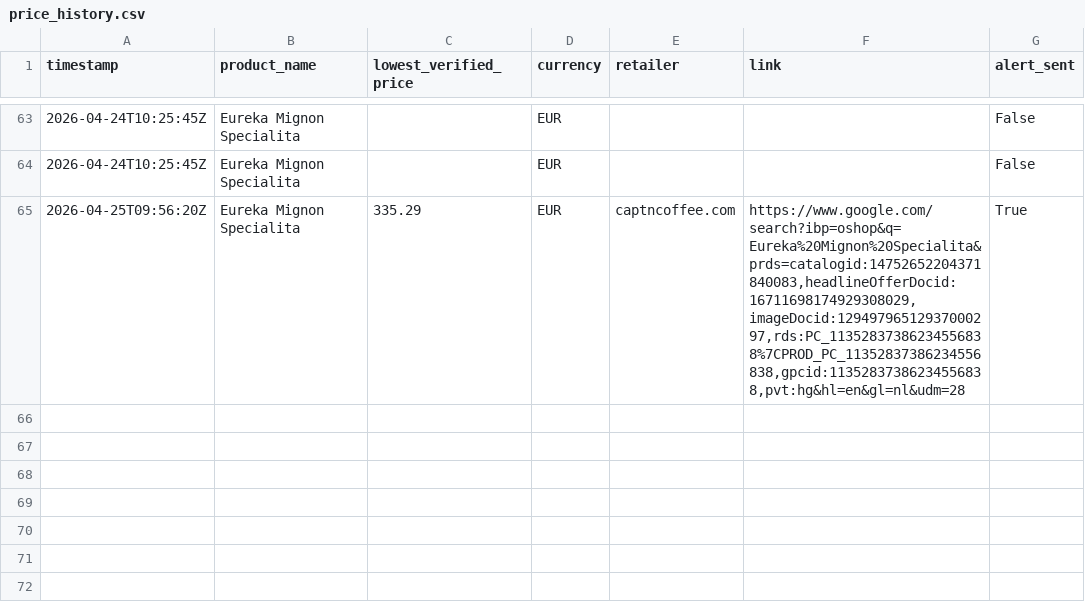
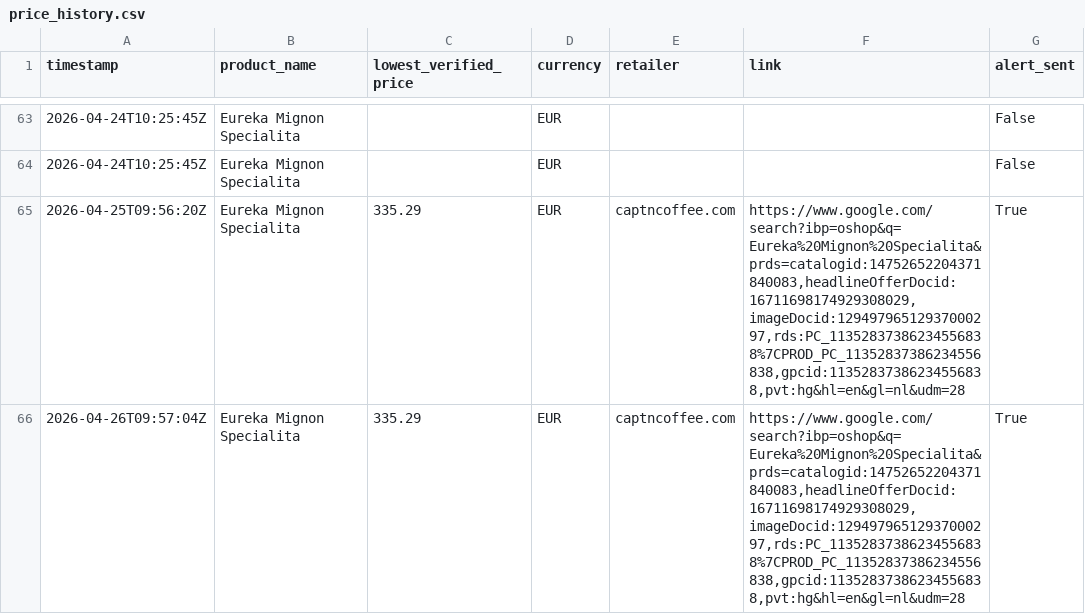
Before and after one commit to Thakkennes/price-tracker, a CSV file: price_history.csv, drawn as a sheet; only a part is shown, gaps mark what is left out; the diff names each change by its address in the sheet, - before the commit and + after, or states it on an @@ line.

```diff
--- a/price_history.csv
+++ b/price_history.csv
+row 66: 2026-04-26T09:57:04Z | Eureka Mignon Specialita | 335.29 | EUR | captncoffee.com | https://www.google.com/search?ibp=oshop&q=Eureka%20Mignon%20Specialita&prds=catalogid:14752652204371840083,headlineOfferDocid:16711698174929308029,imageDocid:12949796512937000297,rds:PC_11352837386234556838%7CPROD_PC_11352837386234556838,gpcid:11352837386234556838,pvt:hg&hl=en&gl=nl&udm=28 | True
```
